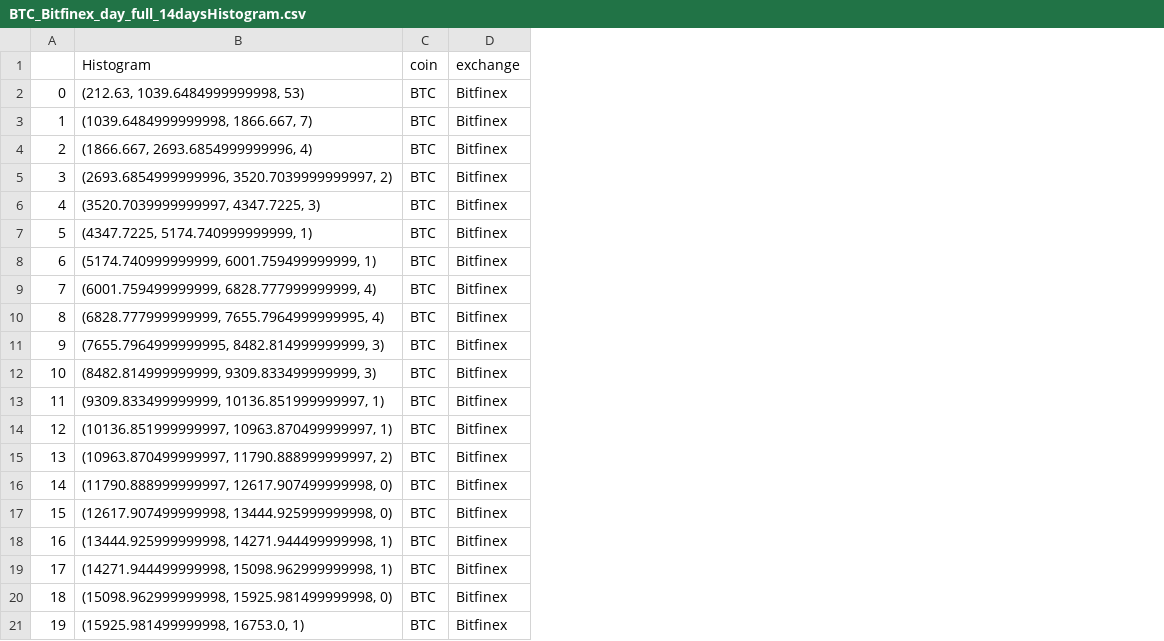
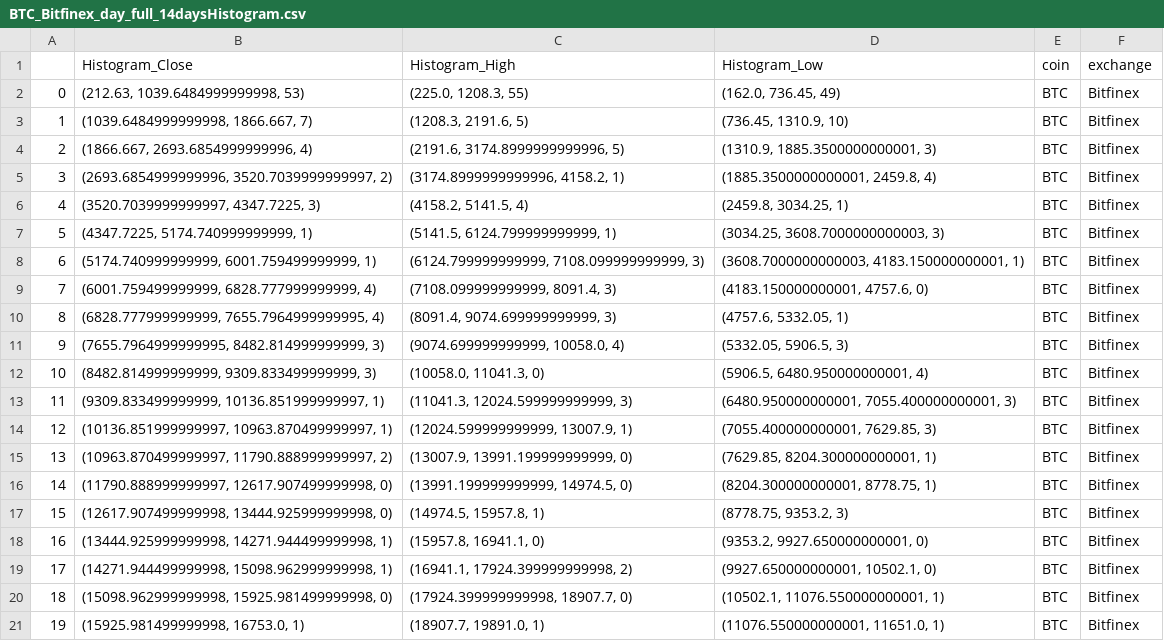
Before and after one commit to ankit-a-aggarwal/crypto-analysis-duplicate, a CSV file: data/BTC_Bitfinex_day_full_14daysHistogram.csv, drawn as a sheet; the diff names each change by its address in the sheet, - before the commit and + after, or states it on an @@ line.

```diff
--- a/data/BTC_Bitfinex_day_full_14daysHistogram.csv
+++ b/data/BTC_Bitfinex_day_full_14daysHistogram.csv
+column C (Histogram_High), rows 2-21: (225.0, 1208.3, 55) | (1208.3, 2191.6, 5) | (2191.6, 3174.8999999999996, 5) | (3174.8999999999996, 4158.2, 1) | (4158.2, 5141.5, 4) | (5141.5, 6124.799999999999, 1) | (6124.799999999999, 7108.099999999999, 3) | (7108.099999999999, 8091.4, 3) | (8091.4, 9074.699999999999, 3) | (9074.699999999999, 10058.0, 4) | (10058.0, 11041.3, 0) | (11041.3, 12024.599999999999, 3) | (12024.599999999999, 13007.9, 1) | (13007.9, 13991.199999999999, 0) | (13991.199999999999, 14974.5, 0) | (14974.5, 15957.8, 1) | (15957.8, 16941.1, 0) | (16941.1, 17924.399999999998, 2) | (17924.399999999998, 18907.7, 0) | (18907.7, 19891.0, 1)
+column D (Histogram_Low), rows 2-21: (162.0, 736.45, 49) | (736.45, 1310.9, 10) | (1310.9, 1885.3500000000001, 3) | (1885.3500000000001, 2459.8, 4) | (2459.8, 3034.25, 1) | (3034.25, 3608.7000000000003, 3) | (3608.7000000000003, 4183.150000000001, 1) | (4183.150000000001, 4757.6, 0) | (4757.6, 5332.05, 1) | (5332.05, 5906.5, 3) | (5906.5, 6480.950000000001, 4) | (6480.950000000001, 7055.400000000001, 3) | (7055.400000000001, 7629.85, 3) | (7629.85, 8204.300000000001, 1) | (8204.300000000001, 8778.75, 1) | (8778.75, 9353.2, 3) | (9353.2, 9927.650000000001, 0) | (9927.650000000001, 10502.1, 0) | (10502.1, 11076.550000000001, 1) | (11076.550000000001, 11651.0, 1)
-B1: Histogram
+B1: Histogram_Close
```
Also changed, not shown: data/BTC_Bitfinex_day_full_1dayHistogram.csv, data/BTC_Bitfinex_day_full_7daysHistogram.csv, 14 other files.
